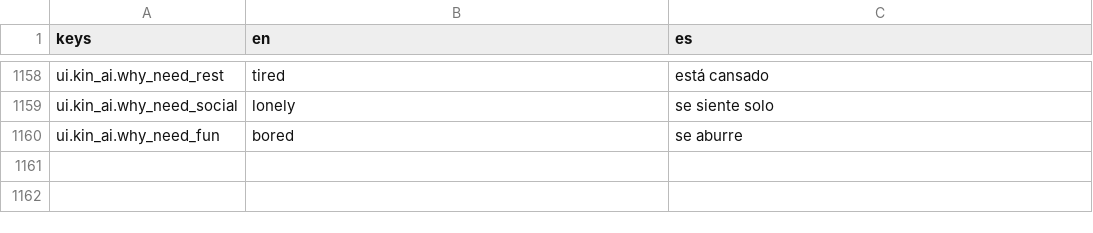
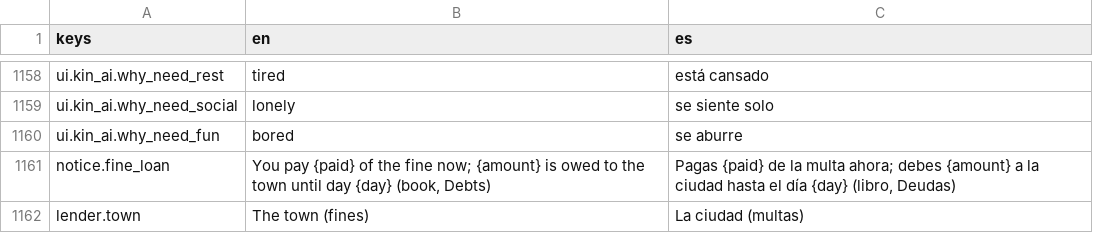
Before and after one commit to MiguelMolledo/GuildMaster, a CSV file: i18n/strings.csv, drawn as a sheet; only a part is shown, gaps mark what is left out; the diff names each change by its address in the sheet, - before the commit and + after, or states it on an @@ line.

```diff
--- a/i18n/strings.csv
+++ b/i18n/strings.csv
+row 1161: notice.fine_loan | You pay {paid} of the fine now; {amount} is owed to the town until day {day} (book, Debts) | Pagas {paid} de la multa ahora; debes {amount} a la ciudad hasta el día {day} (libro, Deudas)
+row 1162: lender.town | The town (fines) | La ciudad (multas)
```
Also changed, not shown: 12 other files.
